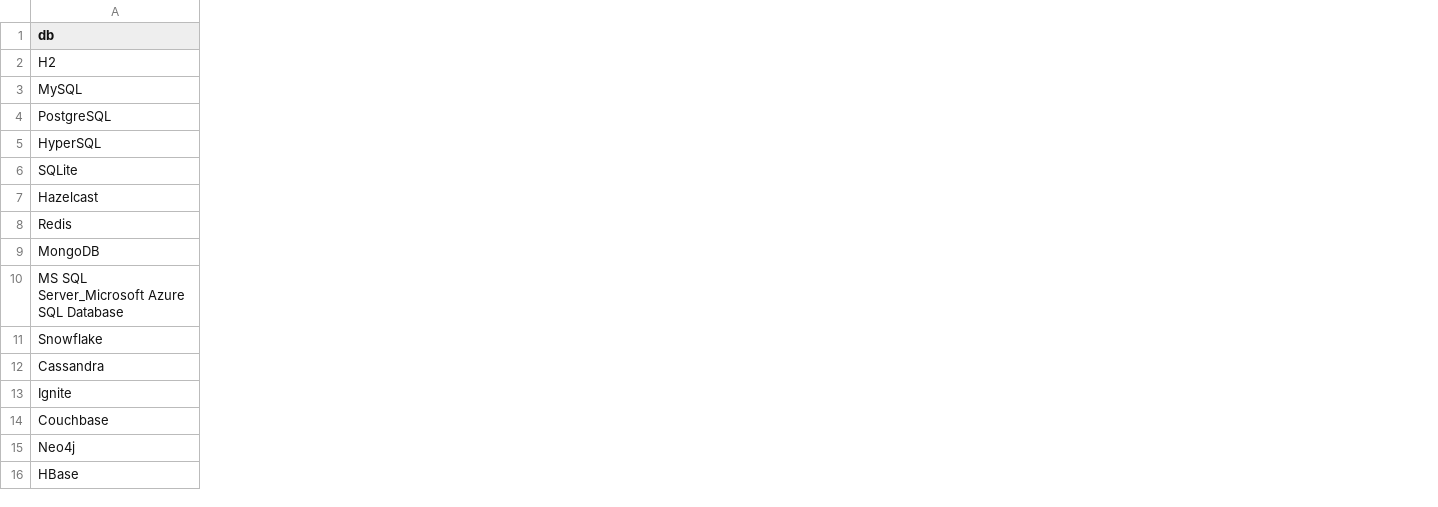
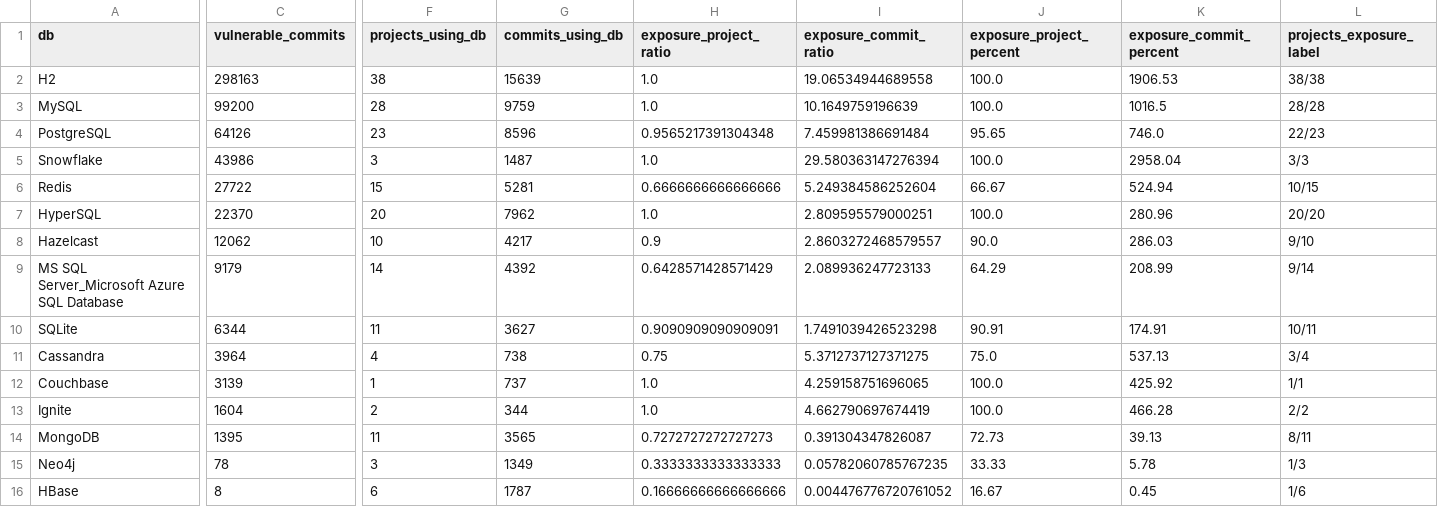
Before and after one commit to gems-uff/db-mining, a CSV file: rqs_data/rq1_dbms.csv, drawn as a sheet; only a part is shown, gaps mark what is left out; removed rows and columns are numbered as before the commit, all else as after; rows hold the shown columns only; the diff covers the shown part only; the diff names each change by its address in the sheet, - before the commit and + after, or states it on an @@ line.

```diff
--- a/rqs_data/rq1_dbms.csv
+++ b/rqs_data/rq1_dbms.csv
+column C (vulnerable_commits), rows 2-4: 298163 | 99200 | 64126; row 7: 22370; row 10: 6344; rows 14-16: 1395 | 78 | 8
+column F (projects_using_db), rows 2-4: 38 | 28 | 23; row 7: 20; row 10: 11; rows 14-16: 11 | 3 | 6
+column G (commits_using_db), rows 2-4: 15639 | 9759 | 8596; row 7: 7962; row 10: 3627; rows 14-16: 3565 | 1349 | 1787
+column H (exposure_project_ratio), rows 2-4: 1.0 | 1.0 | 0.9565217391304348; row 7: 1.0; row 10: 0.9090909090909091; rows 14-16: 0.7272727272727273 | 0.3333333333333333 | 0.16666666666666666
+column I (exposure_commit_ratio), rows 2-4: 19.06534944689558 | 10.1649759196639 | 7.459981386691484; row 7: 2.809595579000251; row 10: 1.7491039426523298; rows 14-16: 0.391304347826087 | 0.05782060785767235 | 0.004476776720761052
+column J (exposure_project_percent), rows 2-4: 100.0 | 100.0 | 95.65; row 7: 100.0; row 10: 90.91; rows 14-16: 72.73 | 33.33 | 16.67
+column K (exposure_commit_percent), rows 2-4: 1906.53 | 1016.5 | 746.0; row 7: 280.96; row 10: 174.91; rows 14-16: 39.13 | 5.78 | 0.45
+column L (projects_exposure_label), rows 2-4: 38/38 | 28/28 | 22/23; row 7: 20/20; row 10: 10/11; rows 14-16: 8/11 | 1/3 | 1/6
@@ row 11 moved to row 5: Snowflake @@
+row 6: Redis | 27722 | 15 | 5281 | 0.6666666666666666 | 5.249384586252604 | 66.67 | 524.94 | 10/15
+row 8: Hazelcast | 12062 | 10 | 4217 | 0.9 | 2.8603272468579557 | 90.0 | 286.03 | 9/10
+row 9: MS SQL Server_Microsoft Azure SQL Database | 9179 | 14 | 4392 | 0.6428571428571429 | 2.089936247723133 | 64.29 | 208.99 | 9/14
-row 7: Hazelcast
-row 8: Redis
@@ row 12 moved to row 11: Cassandra @@
@@ row 14 moved to row 12: Couchbase @@
-row 10: MS SQL Server_Microsoft Azure SQL Database
```
Also changed, not shown: 1 added column and 3 edited cells elsewhere in this file, rqs_data/rq1_projetos.csv, 3 other files.
